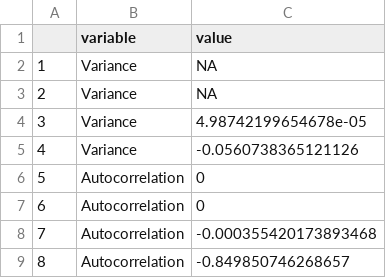
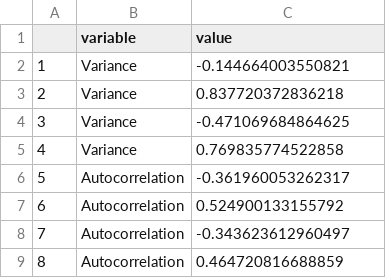
Before and after one commit to cboettig/earlywarning, a CSV file: inst/examples/beer_dat.csv, drawn as a sheet.

```diff
--- a/inst/examples/beer_dat.csv
+++ b/inst/examples/beer_dat.csv
@@ -1,9 +1,9 @@
 "","variable","value"
-"1","Variance",NA
-"2","Variance",NA
-"3","Variance",4.98742199654678e-05
-"4","Variance",-0.0560738365121126
-"5","Autocorrelation",0
-"6","Autocorrelation",0
-"7","Autocorrelation",-0.000355420173893468
-"8","Autocorrelation",-0.849850746268657
+"1","Variance",-0.144664003550821
+"2","Variance",0.837720372836218
+"3","Variance",-0.471069684864625
+"4","Variance",0.769835774522858
+"5","Autocorrelation",-0.361960053262317
+"6","Autocorrelation",0.524900133155792
+"7","Autocorrelation",-0.343623612960497
+"8","Autocorrelation",0.464720816688859
```
Also changed, not shown: inst/examples/beer_nulldat.csv, 3 other files.
